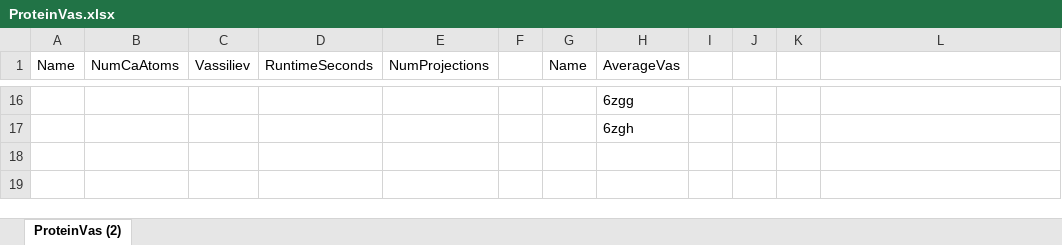
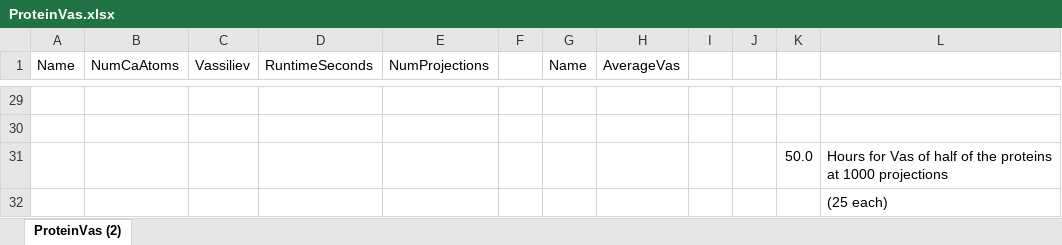
Before and after one commit to MiddlebrookJF/iCompBio-Summer2021, an Excel workbook: Vas-Data/ProteinVas.xlsx, sheet ProteinVas (2), drawn as a sheet; only a part is shown, gaps mark what is left out; values as stored, in another font and other column widths than the file's, no borders; charts and pictures and table styles not drawn; addresses are those after the commit; the diff covers the shown part only; the diff names each change by its address in the sheet, - before the commit and + after, or states it on an @@ line.

Commit message:
Fix Cluster Code
Update ClusterPyFiles and update ProteinVas.csv from cluster csv files (processed protein Vassiliev measure for all proteins in
Proteins will now be divided into 3 groups to be processed - six files total.

```diff
--- a/Vas-Data/ProteinVas.xlsx (sheet ProteinVas (2))
+++ b/Vas-Data/ProteinVas.xlsx (sheet ProteinVas (2))
-H29 (AverageVas): 6zgg
+H29 (AverageVas): (empty)
-H30 (AverageVas): 6zgh
+H30 (AverageVas): (empty)
+row 31:  |  |  |  |  |  |  |  |  |  | 50.0 | Hours for Vas of half of the proteins at 1000 projections
+row 32:  |  |  |  |  |  |  |  |  |  |  | (25 each)
```
Also changed, not shown: 15 added rows, 2 removed rows and 13 edited cells elsewhere in this sheet, formulas that keep their value, charts or pictures, 7 other files.
